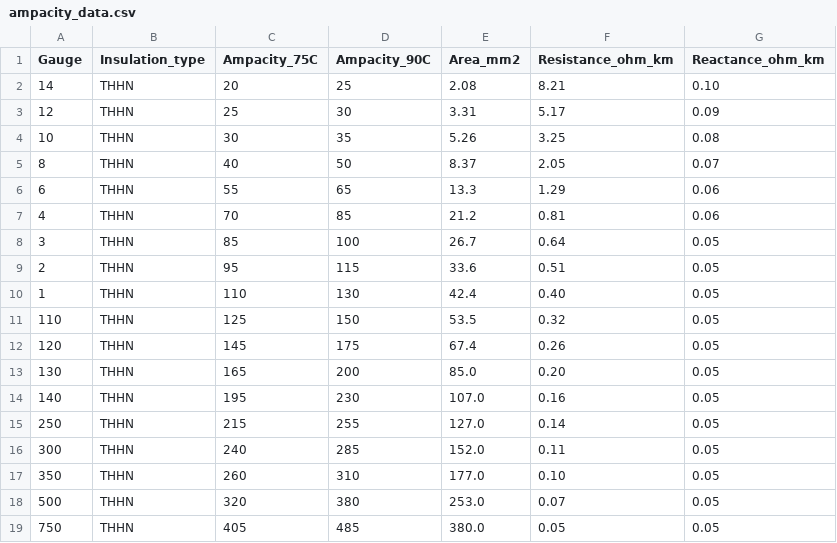
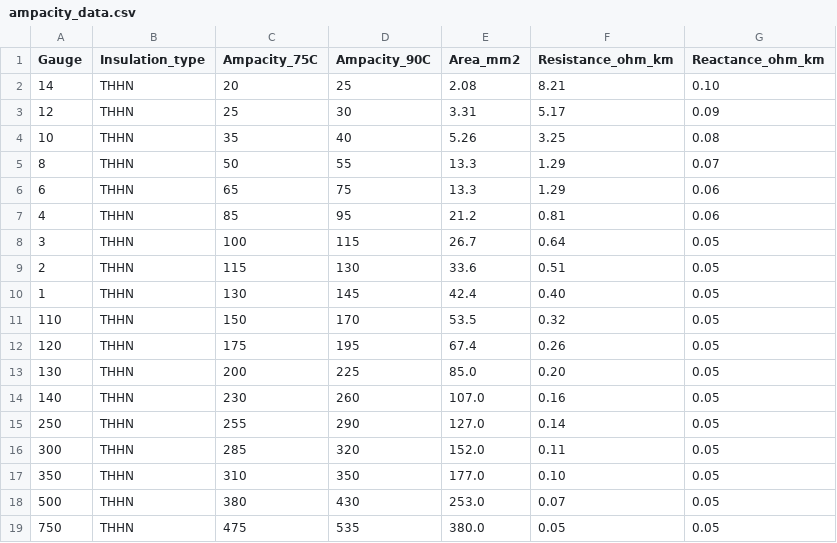
Before and after one commit to Horfezyn/electrical-wiringc, a CSV file: ampacity_data.csv, drawn as a sheet.

Commit message:
updating ampacity and conduit CSVs

```diff
--- a/ampacity_data.csv
+++ b/ampacity_data.csv
@@ -3,17 +3,17 @@ Gauge,Insulation_type,Ampacity_75C,Ampacity_90C,Area_mm2,Resistance_ohm_km,React
 12,THHN,25,30,3.31,5.17,0.09
-10,THHN,30,35,5.26,3.25,0.08
-8,THHN,40,50,8.37,2.05,0.07
-6,THHN,55,65,13.3,1.29,0.06
-4,THHN,70,85,21.2,0.81,0.06
-3,THHN,85,100,26.7,0.64,0.05
-2,THHN,95,115,33.6,0.51,0.05
-1,THHN,110,130,42.4,0.40,0.05
-110,THHN,125,150,53.5,0.32,0.05
-120,THHN,145,175,67.4,0.26,0.05
-130,THHN,165,200,85.0,0.20,0.05
-140,THHN,195,230,107.0,0.16,0.05
-250,THHN,215,255,127.0,0.14,0.05
-300,THHN,240,285,152.0,0.11,0.05
-350,THHN,260,310,177.0,0.10,0.05
-500,THHN,320,380,253.0,0.07,0.05
-750,THHN,405,485,380.0,0.05,0.05
+10,THHN,35,40,5.26,3.25,0.08
+8,THHN,50,55,13.3,1.29,0.07
+6,THHN,65,75,13.3,1.29,0.06
+4,THHN,85,95,21.2,0.81,0.06
+3,THHN,100,115,26.7,0.64,0.05
+2,THHN,115,130,33.6,0.51,0.05
+1,THHN,130,145,42.4,0.40,0.05
+110,THHN,150,170,53.5,0.32,0.05
+120,THHN,175,195,67.4,0.26,0.05
+130,THHN,200,225,85.0,0.20,0.05
+140,THHN,230,260,107.0,0.16,0.05
+250,THHN,255,290,127.0,0.14,0.05
+300,THHN,285,320,152.0,0.11,0.05
+350,THHN,310,350,177.0,0.10,0.05
+500,THHN,380,430,253.0,0.07,0.05
+750,THHN,475,535,380.0,0.05,0.05
```
Also changed, not shown: 1 other file.
